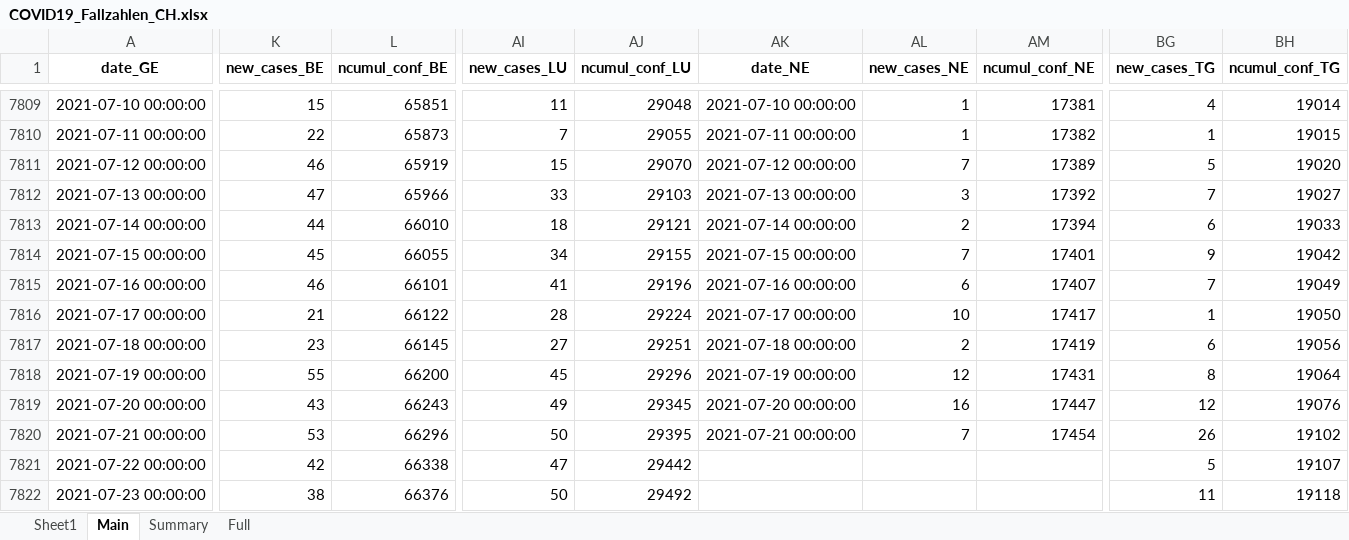
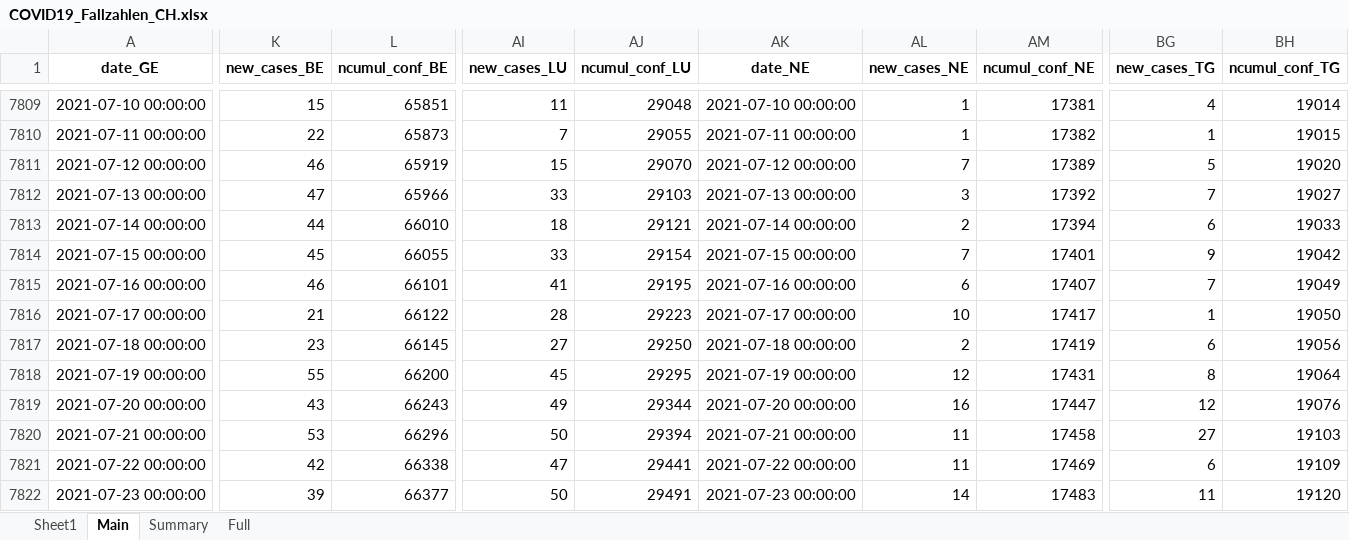
Before and after one commit to esolodko/p1_pub, an Excel workbook: xlsx_data/COVID19_Fallzahlen_CH.xlsx, sheet Main, drawn as a sheet; only a part is shown, gaps mark what is left out; values as stored, in another font and other column widths than the file's, no borders; the diff covers the shown part only; the diff names each change by its address in the sheet, - before the commit and + after, or states it on an @@ line.

Commit message:
update_CH

```diff
--- a/xlsx_data/COVID19_Fallzahlen_CH.xlsx (sheet Main)
+++ b/xlsx_data/COVID19_Fallzahlen_CH.xlsx (sheet Main)
-AI7814 (new_cases_LU): 34
+AI7814 (new_cases_LU): 33
-AJ7814 (ncumul_conf_LU): 29155
+AJ7814 (ncumul_conf_LU): 29154
-AJ7815 (ncumul_conf_LU): 29196
+AJ7815 (ncumul_conf_LU): 29195
-AJ7816 (ncumul_conf_LU): 29224
+AJ7816 (ncumul_conf_LU): 29223
-AJ7817 (ncumul_conf_LU): 29251
+AJ7817 (ncumul_conf_LU): 29250
-AJ7818 (ncumul_conf_LU): 29296
+AJ7818 (ncumul_conf_LU): 29295
-AJ7819 (ncumul_conf_LU): 29345
+AJ7819 (ncumul_conf_LU): 29344
-AJ7820 (ncumul_conf_LU): 29395
+AJ7820 (ncumul_conf_LU): 29394
-AL7820 (new_cases_NE): 7
+AL7820 (new_cases_NE): 11
-AM7820 (ncumul_conf_NE): 17454
+AM7820 (ncumul_conf_NE): 17458
-BG7820 (new_cases_TG): 26
+BG7820 (new_cases_TG): 27
-BH7820 (ncumul_conf_TG): 19102
+BH7820 (ncumul_conf_TG): 19103
-AJ7821 (ncumul_conf_LU): 29442
+AJ7821 (ncumul_conf_LU): 29441
-AK7821 (date_NE): (empty)
+AK7821 (date_NE): 2021-07-22 00:00:00
-AL7821 (new_cases_NE): (empty)
+AL7821 (new_cases_NE): 11
-AM7821 (ncumul_conf_NE): (empty)
+AM7821 (ncumul_conf_NE): 17469
-BG7821 (new_cases_TG): 5
+BG7821 (new_cases_TG): 6
-BH7821 (ncumul_conf_TG): 19107
+BH7821 (ncumul_conf_TG): 19109
-K7822 (new_cases_BE): 38
+K7822 (new_cases_BE): 39
-L7822 (ncumul_conf_BE): 66376
+L7822 (ncumul_conf_BE): 66377
-AJ7822 (ncumul_conf_LU): 29492
+AJ7822 (ncumul_conf_LU): 29491
-AK7822 (date_NE): (empty)
+AK7822 (date_NE): 2021-07-23 00:00:00
-AL7822 (new_cases_NE): (empty)
+AL7822 (new_cases_NE): 14
-AM7822 (ncumul_conf_NE): (empty)
+AM7822 (ncumul_conf_NE): 17483
-BH7822 (ncumul_conf_TG): 19118
+BH7822 (ncumul_conf_TG): 19120
```
Also changed, not shown: 86 edited cells elsewhere in this sheet, sheet Summary.
